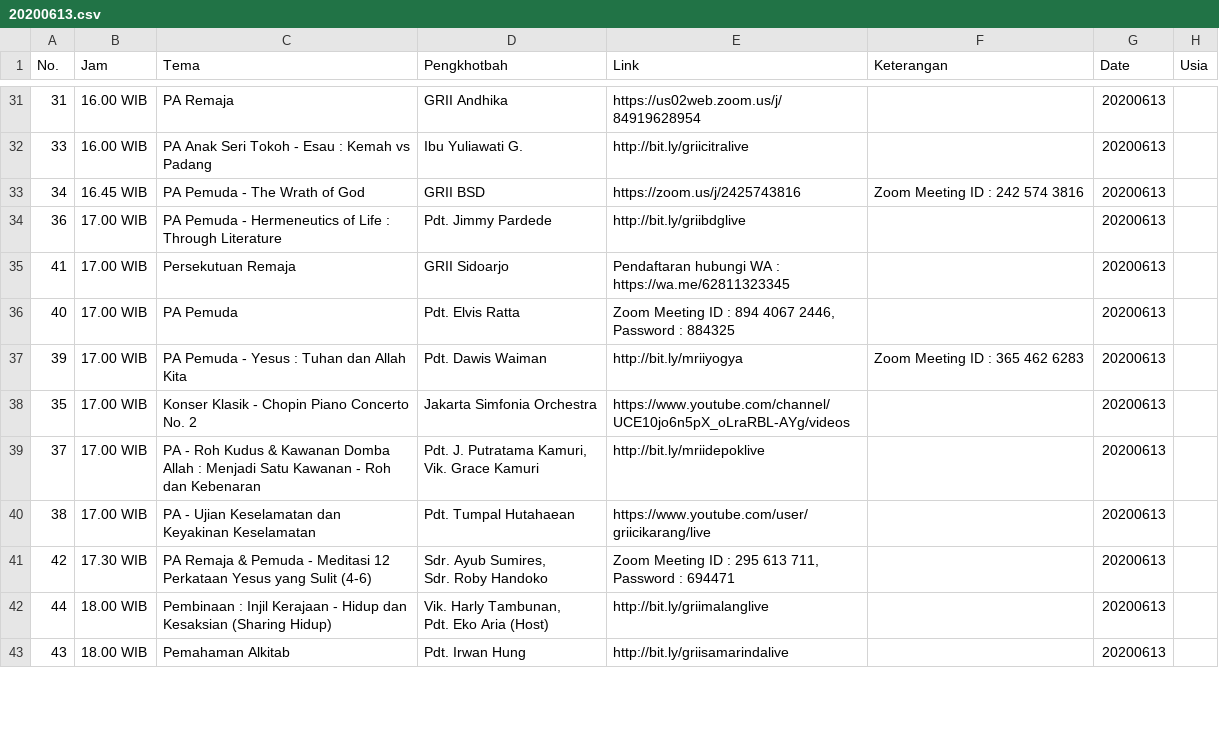
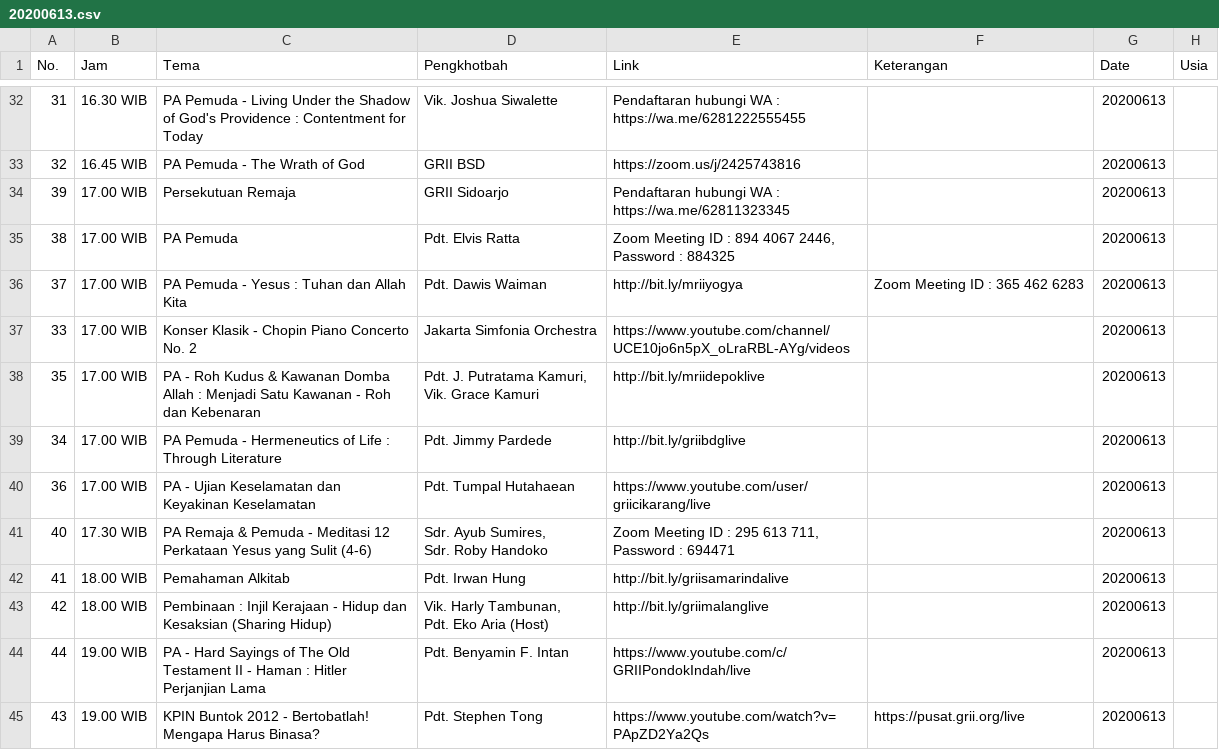
Before and after one commit to jadwal-grii-online/jadwal-grii-online.github.io, a CSV file: data/20200613.csv, drawn as a sheet; only a part is shown, gaps mark what is left out; the diff covers the shown part only.

```diff
--- a/data/20200613.csv
+++ b/data/20200613.csv
@@ -37,18 +38,19 @@ No.,Jam,Tema,Pengkhotbah,Link,Keterangan,Date,Usia
-31,16.00 WIB,PA Remaja,GRII Andhika,https://us02web.zoom.us/j/84919628954,,20200613,
-33,16.00 WIB,PA Anak Seri Tokoh - Esau : Kemah vs Padang,Ibu Yuliawati G.,http://bit.ly/griicitralive,,20200613,
-34,16.45 WIB,PA Pemuda - The Wrath of God,GRII BSD,https://zoom.us/j/2425743816,Zoom Meeting ID : 242 574 3816,20200613,
-36,17.00 WIB,PA Pemuda - Hermeneutics of Life : Through Literature,Pdt. Jimmy Pardede,http://bit.ly/griibdglive,,20200613,
-41,17.00 WIB,Persekutuan Remaja,GRII Sidoarjo,Pendaftaran hubungi WA : https://wa.me/62811323345,,20200613,
-40,17.00 WIB,PA Pemuda,Pdt. Elvis Ratta,"Zoom Meeting ID : 894 4067 2446,
- Password : 884325",,20200613,
-39,17.00 WIB,PA Pemuda - Yesus : Tuhan dan Allah Kita,Pdt. Dawis Waiman,http://bit.ly/mriiyogya,Zoom Meeting ID : 365 462 6283,20200613,
-35,17.00 WIB,Konser Klasik - Chopin Piano Concerto No. 2,Jakarta Simfonia Orchestra,https://www.youtube.com/channel/UCE10jo6n5pX_oLraRBL-AYg/videos,,20200613,
-37,17.00 WIB,PA - Roh Kudus & Kawanan Domba Allah : Menjadi Satu Kawanan - Roh dan Kebenaran,"Pdt. J. Putratama Kamuri,
- Vik. Grace Kamuri",http://bit.ly/mriidepoklive,,20200613,
-38,17.00 WIB,PA - Ujian Keselamatan dan Keyakinan Keselamatan,Pdt. Tumpal Hutahaean,https://www.youtube.com/user/griicikarang/live,,20200613,
-42,17.30 WIB,PA Remaja & Pemuda - Meditasi 12 Perkataan Yesus yang Sulit (4-6),"Sdr. Ayub Sumires,
- Sdr. Roby Handoko","Zoom Meeting ID : 295 613 711,
- Password : 694471",,20200613,
-44,18.00 WIB,Pembinaan : Injil Kerajaan - Hidup dan Kesaksian (Sharing Hidup),"Vik. Harly Tambunan,
-Pdt. Eko Aria (Host)",http://bit.ly/griimalanglive,,20200613,
-43,18.00 WIB,Pemahaman Alkitab,Pdt. Irwan Hung,http://bit.ly/griisamarindalive,,20200613,
+31,16.30 WIB,PA Pemuda - Living Under the Shadow of God's Providence : Contentment for Today,Vik. Joshua Siwalette,Pendaftaran hubungi WA : https://wa.me/6281222555455,,20200613,
+32,16.45 WIB,PA Pemuda - The Wrath of God,GRII BSD,https://zoom.us/j/2425743816,,20200613,
+39,17.00 WIB,Persekutuan Remaja,GRII Sidoarjo,Pendaftaran hubungi WA : https://wa.me/62811323345,,20200613,
+38,17.00 WIB,PA Pemuda,Pdt. Elvis Ratta,"Zoom Meeting ID : 894 4067 2446,
+Password : 884325",,20200613,
+37,17.00 WIB,PA Pemuda - Yesus : Tuhan dan Allah Kita,Pdt. Dawis Waiman,http://bit.ly/mriiyogya,Zoom Meeting ID : 365 462 6283,20200613,
+33,17.00 WIB,Konser Klasik - Chopin Piano Concerto No. 2,Jakarta Simfonia Orchestra,https://www.youtube.com/channel/UCE10jo6n5pX_oLraRBL-AYg/videos,,20200613,
+35,17.00 WIB,PA - Roh Kudus & Kawanan Domba Allah : Menjadi Satu Kawanan - Roh dan Kebenaran,"Pdt. J. Putratama Kamuri,
+ Vik. Grace Kamuri",http://bit.ly/mriidepoklive,,20200613,
+34,17.00 WIB,PA Pemuda - Hermeneutics of Life : Through Literature,Pdt. Jimmy Pardede,http://bit.ly/griibdglive,,20200613,
+36,17.00 WIB,PA - Ujian Keselamatan dan Keyakinan Keselamatan,Pdt. Tumpal Hutahaean,https://www.youtube.com/user/griicikarang/live,,20200613,
+40,17.30 WIB,PA Remaja & Pemuda - Meditasi 12 Perkataan Yesus yang Sulit (4-6),"Sdr. Ayub Sumires,
+Sdr. Roby Handoko","Zoom Meeting ID : 295 613 711,
+Password : 694471",,20200613,
+41,18.00 WIB,Pemahaman Alkitab,Pdt. Irwan Hung,http://bit.ly/griisamarindalive,,20200613,
+42,18.00 WIB,Pembinaan : Injil Kerajaan - Hidup dan Kesaksian (Sharing Hidup),"Vik. Harly Tambunan,
+Pdt. Eko Aria (Host)",http://bit.ly/griimalanglive,,20200613,
+44,19.00 WIB,PA - Hard Sayings of The Old Testament II - Haman : Hitler Perjanjian Lama,Pdt. Benyamin F. Intan,https://www.youtube.com/c/GRIIPondokIndah/live,,20200613,
+43,19.00 WIB,KPIN Buntok 2012 - Bertobatlah! Mengapa Harus Binasa?,Pdt. Stephen Tong,https://www.youtube.com/watch?v=PApZD2Ya2Qs,https://pusat.grii.org/live,20200613,
```
Also changed, not shown: 3 added rows, 5 removed rows and 60 edited cells elsewhere in this file, data/20200614.csv, 2 other files.
